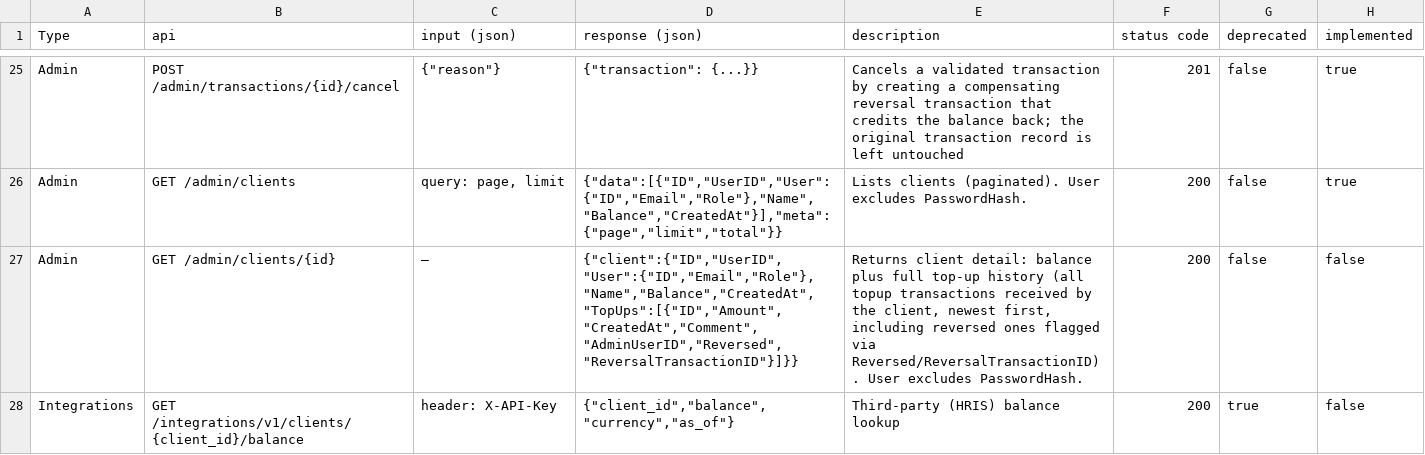
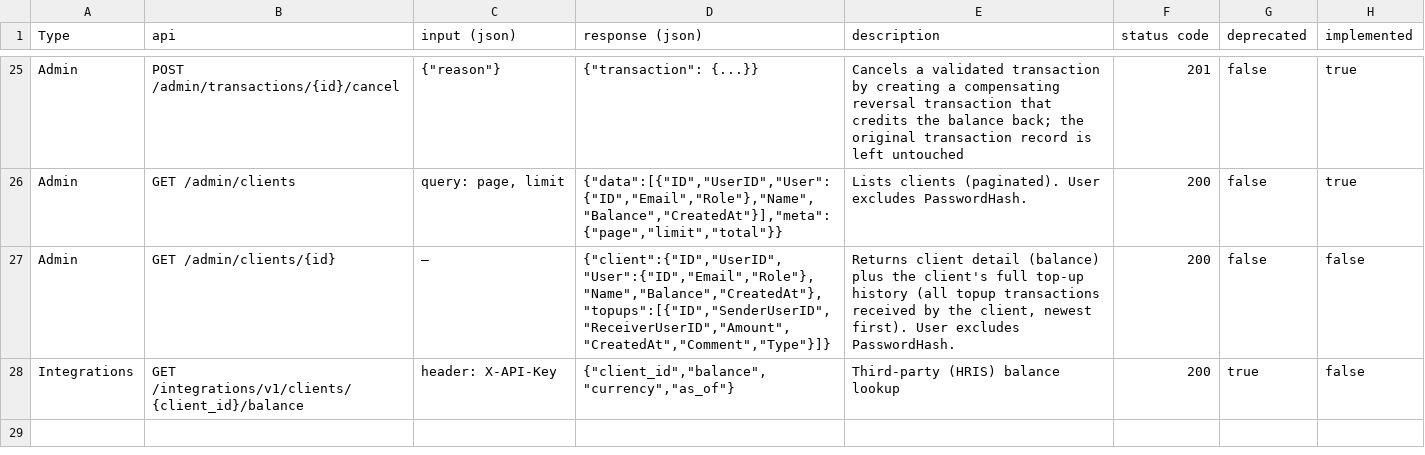
Before and after one commit to darivnu/CartePro, a CSV file: docs/api_docs.csv, drawn as a sheet; only a part is shown, gaps mark what is left out.

Commit message:
fix: csf docs

```diff
--- a/docs/api_docs.csv
+++ b/docs/api_docs.csv
@@ -26,3 +26,3 @@ Admin,POST /admin/transactions/{id}/cancel,"{""reason""}","{""transaction"": {..
 Admin,GET /admin/clients,"query: page, limit","{""data"":[{""ID"",""UserID"",""User"":{""ID"",""Email"",""Role""},""Name"",""Balance"",""CreatedAt""}],""meta"":{""page"",""limit"",""total""}}","Lists clients (paginated). User excludes PasswordHash.",200,false,true
-Admin,GET /admin/clients/{id},—,"{""client"":{""ID"",""UserID"",""User"":{""ID"",""Email"",""Role""},""Name"",""Balance"",""CreatedAt"",""TopUps"":[{""ID"",""Amount"",""CreatedAt"",""Comment"",""AdminUserID"",""Reversed"",""ReversalTransactionID""}]}}","Returns client detail: balance plus full top-up history (all topup transactions received by the client, newest first, including reversed ones flagged via Reversed/ReversalTransactionID). User excludes PasswordHash.",200,false,false
+Admin,GET /admin/clients/{id},—,"{""client"":{""ID"",""UserID"",""User"":{""ID"",""Email"",""Role""},""Name"",""Balance"",""CreatedAt""},""topups"":[{""ID"",""SenderUserID"",""ReceiverUserID"",""Amount"",""CreatedAt"",""Comment"",""Type""}]}","Returns client detail (balance) plus the client's full top-up history (all topup transactions received by the client, newest first). User excludes PasswordHash.",200,false,false
 Integrations,GET /integrations/v1/clients/{client_id}/balance,header: X-API-Key,"{""client_id"",""balance"",""currency"",""as_of""}",Third-party (HRIS) balance lookup,200,true,false
```
